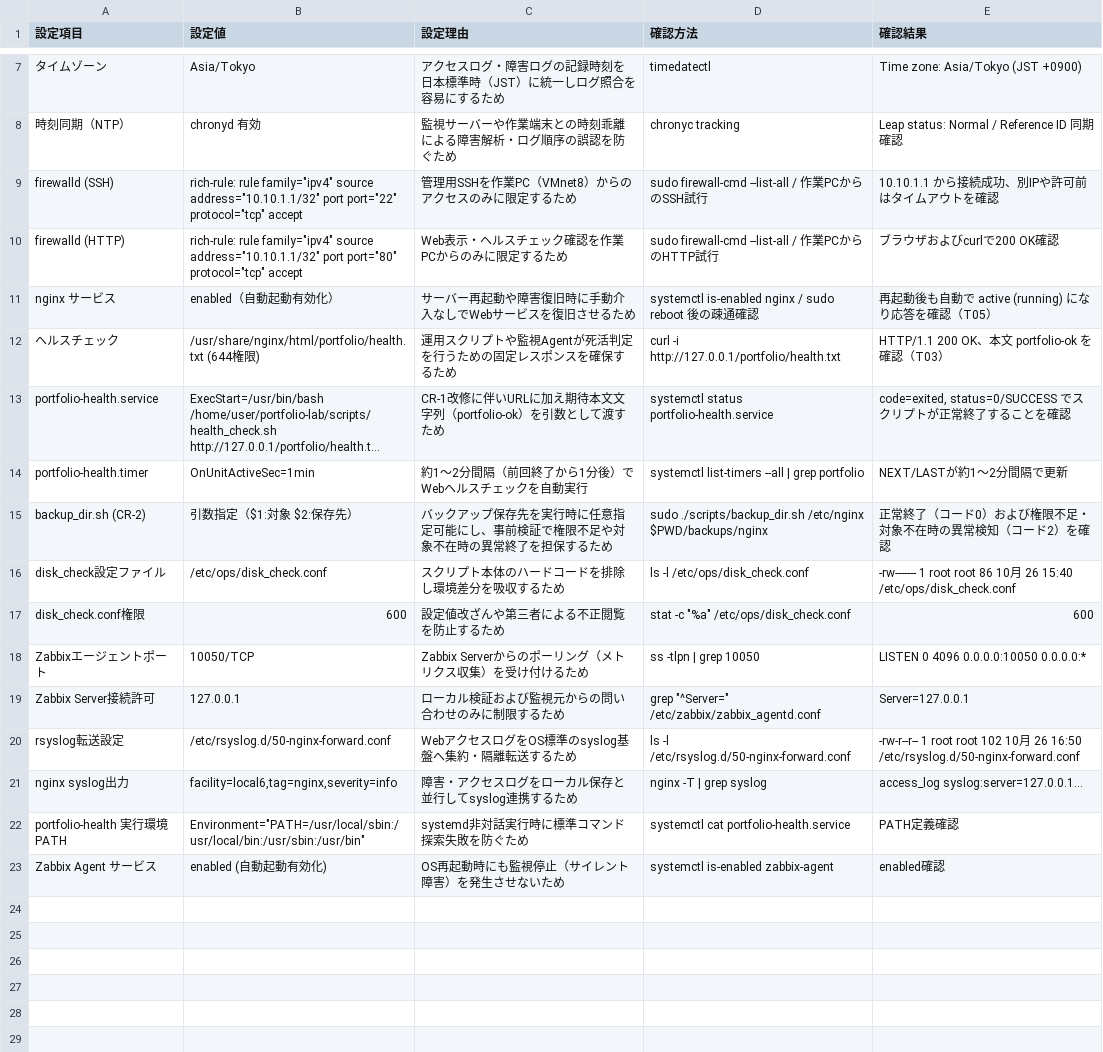
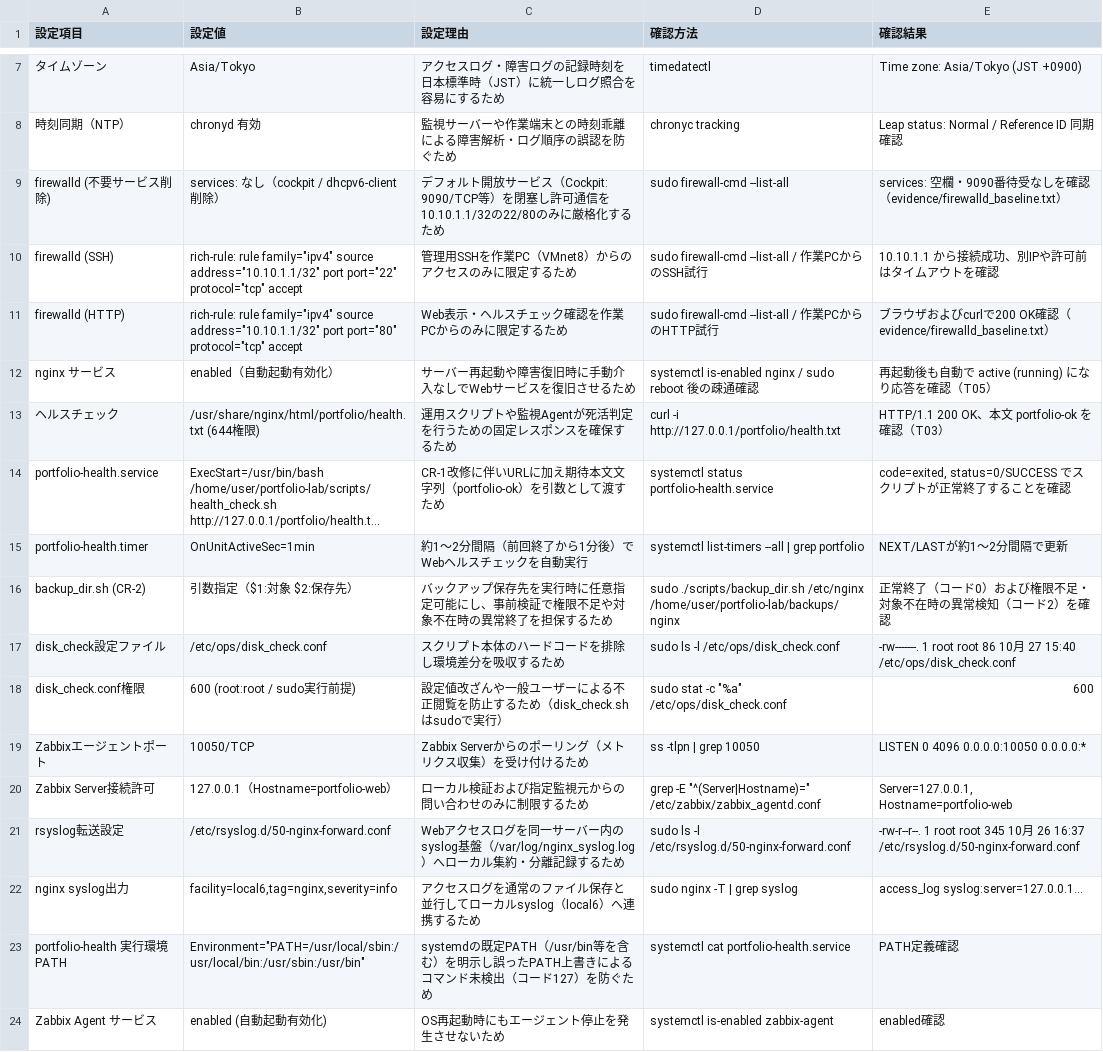
Before and after one commit to tsdeportfolio/aws-linux-hybrid-portfolio, a CSV file: docs/parameters.csv, drawn as a sheet; only a part is shown, gaps mark what is left out; long unchanged cells end in …; addresses are those after the commit; the diff names each change by its address in the sheet, - before the commit and + after, or states it on an @@ line.

```diff
--- a/docs/parameters.csv
+++ b/docs/parameters.csv
+row 9: firewalld (不要サービス削除) | services: なし（cockpit / dhcpv6-client 削除） | デフォルト開放サービス（Cockpit: 9090/TCP等）を閉塞し許可通信を10.10.1.1/32の22/80のみに厳格化するため | sudo firewall-cmd --list-all | services: 空欄・9090番待受なしを確認（evidence/firewalld_baseline.txt）
-E11 (確認結果): ブラウザおよびcurlで200 OK確認
+E11 (確認結果): ブラウザおよびcurlで200 OK確認（evidence/firewalld_baseline.txt）
-D16 (確認方法): …./scripts/backup_dir.sh /etc/nginx $PWD/backups/nginx
+D16 (確認方法): …./scripts/backup_dir.sh /etc/nginx /home/user/portfolio-lab/backups/nginx
-D17 (確認方法): ls -l /etc/ops/disk_check.conf
+D17 (確認方法): sudo ls -l /etc/ops/disk_check.conf
-E17 (確認結果): -rw------- 1 root root 86 10月 26 15:40 /etc/ops/disk_check.conf
+E17 (確認結果): -rw-------. 1 root root 86 10月 27 15:40 /etc/ops/disk_check.conf
-B18 (設定値): 600
+B18 (設定値): 600 (root:root / sudo実行前提)
-C18 (設定理由): 設定値改ざんや第三者による不正閲覧を防止するため
+C18 (設定理由): 設定値改ざんや一般ユーザーによる不正閲覧を防止するため（disk_check.shはsudoで実行）
-D18 (確認方法): stat -c "%a" /etc/ops/disk_check.conf
+D18 (確認方法): sudo stat -c "%a" /etc/ops/disk_check.conf
-B20 (設定値): 127.0.0.1
+B20 (設定値): 127.0.0.1（Hostname=portfolio-web）
-C20 (設定理由): ローカル検証および監視元からの問い合わせのみに制限するため
+C20 (設定理由): ローカル検証および指定監視元からの問い合わせのみに制限するため
-D20 (確認方法): grep "^Server=" /etc/zabbix/zabbix_agentd.conf
+D20 (確認方法): grep -E "^(Server|Hostname)=" /etc/zabbix/zabbix_agentd.conf
-E20 (確認結果): Server=127.0.0.1
+E20 (確認結果): Server=127.0.0.1, Hostname=portfolio-web
-C21 (設定理由): …スログをOS標準のsyslog基盤へ集約・隔離転送するため
+C21 (設定理由): …スログを同一サーバー内のsyslog基盤（/var/log/nginx_syslog.log）へローカル集約・分離記録するため
-D21 (確認方法): ls -l /etc/rsyslog.d/50-nginx-forward.conf
+D21 (確認方法): sudo ls -l /etc/rsyslog.d/50-nginx-forward.conf
-E21 (確認結果): -rw-r--r-- 1 root root 102 10月 26 16:50 /etc/rsyslog.d/50-nginx-forward.conf
+E21 (確認結果): -rw-r--r--. 1 root root 345 10月 26 16:37 /etc/rsyslog.d/50-nginx-forward.conf
-C22 (設定理由): 障害・アクセスログをローカル保存と並行してsyslog連携するため
+C22 (設定理由): アクセスログを通常のファイル保存と並行してローカルsyslog（local6）へ連携するため
-D22 (確認方法): nginx -T | grep syslog
+D22 (確認方法): sudo nginx -T | grep syslog
-C23 (設定理由): systemd非対話実行時に標準コマンド探索失敗を防ぐた…
+C23 (設定理由): systemdの既定PATH（/usr/bin等を含む）を明示し誤ったPATH上書きによるコマンド未検出（コード127）を防ぐた…
-C24 (設定理由): OS再起動時にも監視停止（サイレント障害）を発生させないため
+C24 (設定理由): OS再起動時にもエージェント停止を発生させないため
```
Also changed, not shown: docs/test_results.csv, 32 other files.
